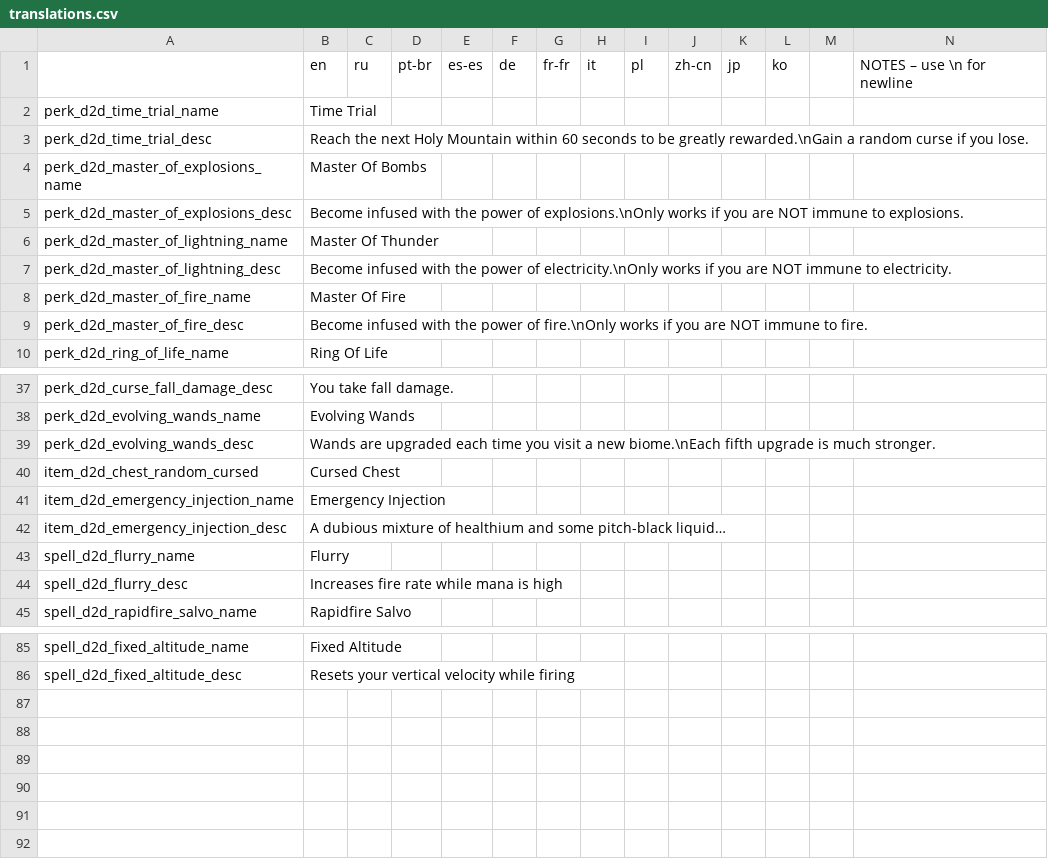
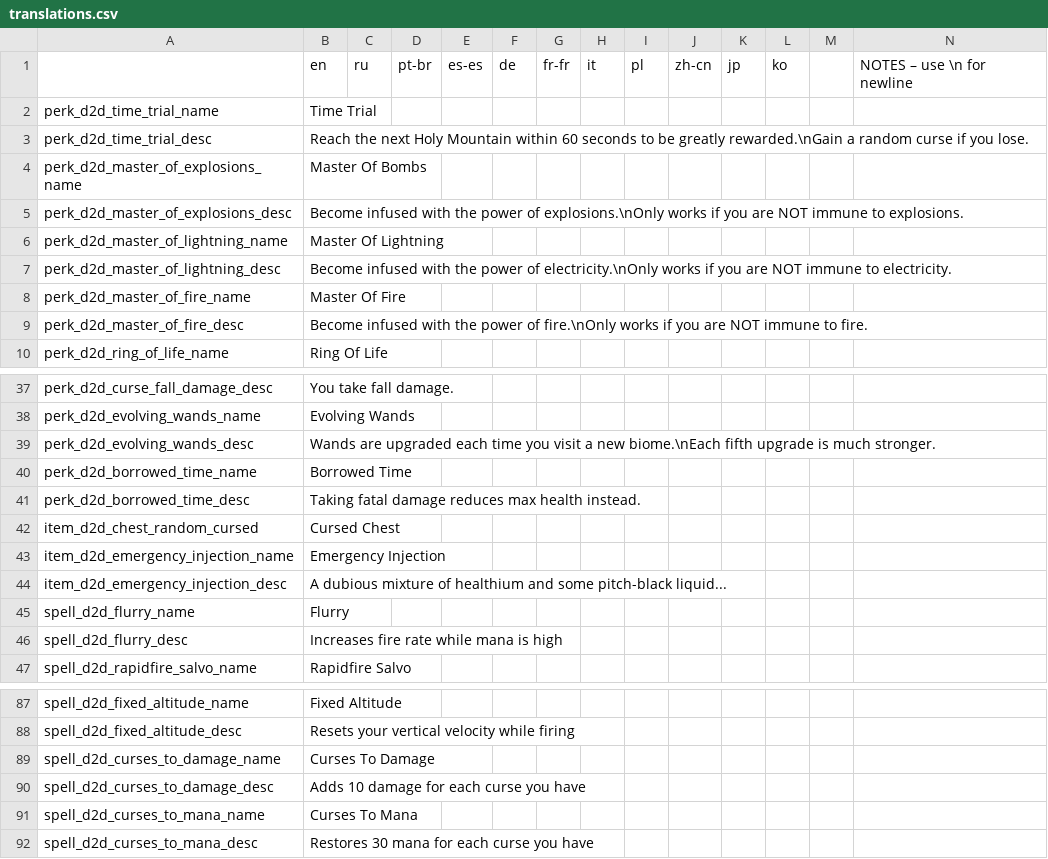
Before and after one commit to meyergames/noita-mod-d2d-content-pack, a CSV file: translations.csv, drawn as a sheet; only a part is shown, gaps mark what is left out; addresses are those after the commit; rows hold the shown columns only; the diff names each change by its address in the sheet, - before the commit and + after, or states it on an @@ line.

Commit message:
add borrowed time perk

```diff
--- a/translations.csv
+++ b/translations.csv
-B6: Master Of Thunder
+B6: Master Of Lightning
+row 40: perk_d2d_borrowed_time_name | Borrowed Time
+row 41: perk_d2d_borrowed_time_desc | Taking fatal damage reduces max health instead.
-B44: …some pitch-black liquid…
+B44: …some pitch-black liquid...
+row 89: spell_d2d_curses_to_damage_name | Curses To Damage
+row 90: spell_d2d_curses_to_damage_desc | Adds 10 damage for each curse you have
+row 91: spell_d2d_curses_to_mana_name | Curses To Mana
+row 92: spell_d2d_curses_to_mana_desc | Restores 30 mana for each curse you have
```
Also changed, not shown: 18 other files.
